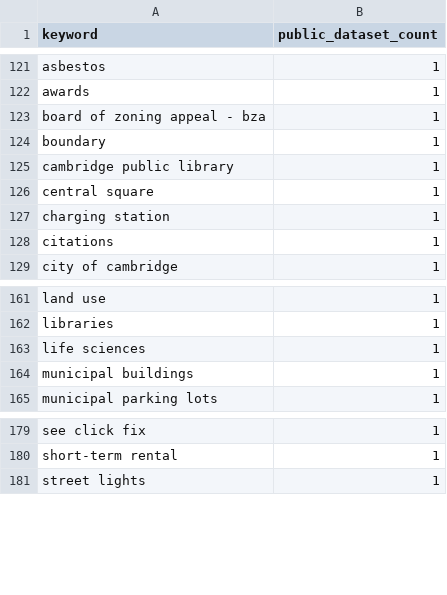
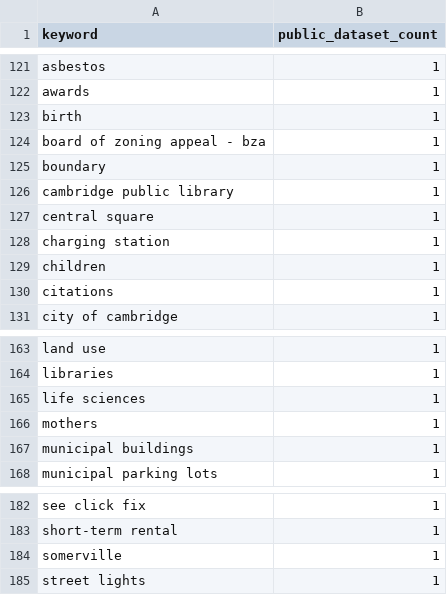
Before and after one commit to cambridgeitd/OpenDataMetrics, a CSV file: data/processed/dataset_keyword_summary.csv, drawn as a sheet; only a part is shown, gaps mark what is left out.

```diff
--- a/data/processed/dataset_keyword_summary.csv
+++ b/data/processed/dataset_keyword_summary.csv
@@ -122,2 +122,3 @@ asbestos,1
 awards,1
+birth,1
 board of zoning appeal - bza,1
@@ -127,2 +128,3 @@ central square,1
 charging station,1
+children,1
 citations,1
@@ -163,2 +165,3 @@ libraries,1
 life sciences,1
+mothers,1
 municipal buildings,1
@@ -180,2 +183,3 @@ see click fix,1
 short-term rental,1
+somerville,1
 street lights,1
```
Also changed, not shown: data/processed/asset_filter_options.csv, data/processed/dataset_inventory_snapshot.csv, 9 other files.
